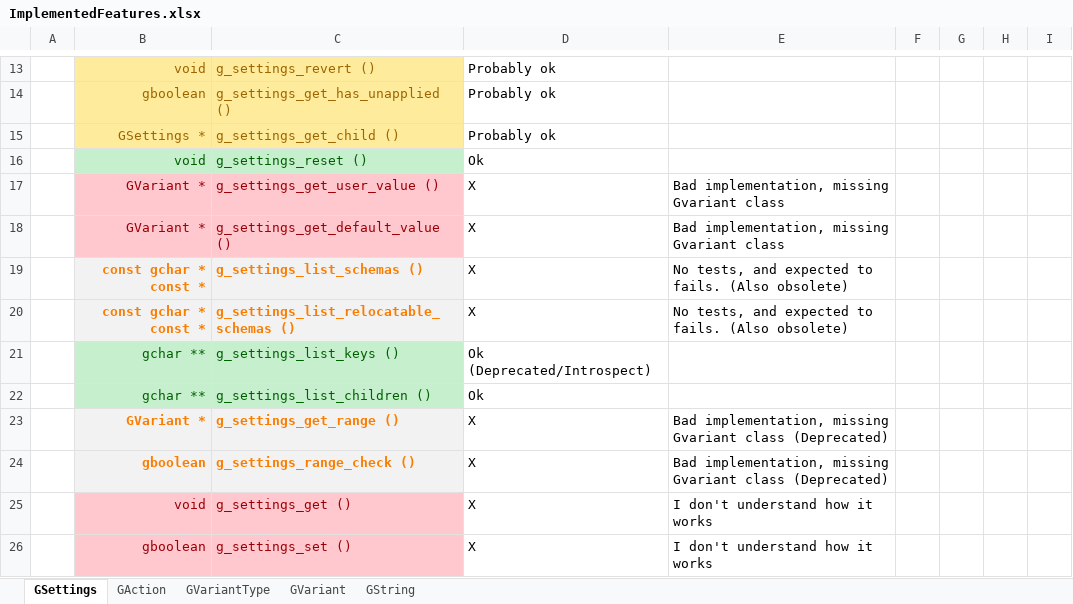
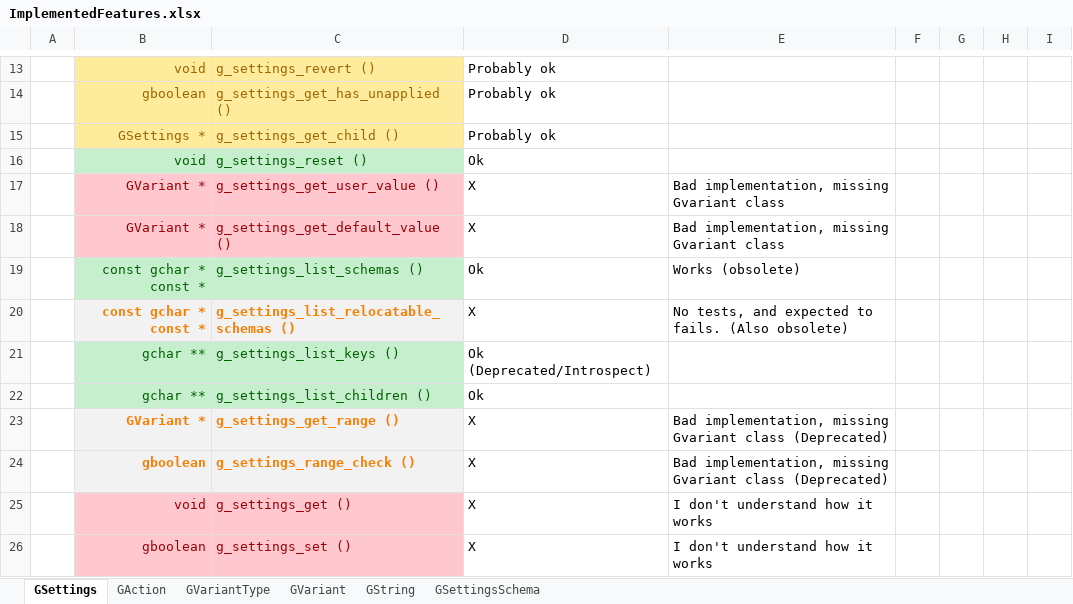
Before and after one commit to Nordes/HoNoSoFt.LibGio.Bindings, an Excel workbook: ImplementedFeatures.xlsx, sheet GSettings, drawn as a sheet; only a part is shown, gaps mark what is left out; values as stored, in another font and other column widths than the file's, no borders; the diff names each change by its address in the sheet, - before the commit and + after, or states it on an @@ line.

```diff
--- a/ImplementedFeatures.xlsx (sheet GSettings)
+++ b/ImplementedFeatures.xlsx (sheet GSettings)
+sheet tab: GSettingsSchema
@@ B19:C19 fill: #F2F2F2 → #C6EFCE, bold: on → off, text colour: #FA7D00 → #006100 @@
-D19: X
+D19: Ok
-E19: No tests, and expected to fails. (Also obsolete)
+E19: Works (obsolete)
```
Also changed, not shown: sheet GString, 11 other files.
